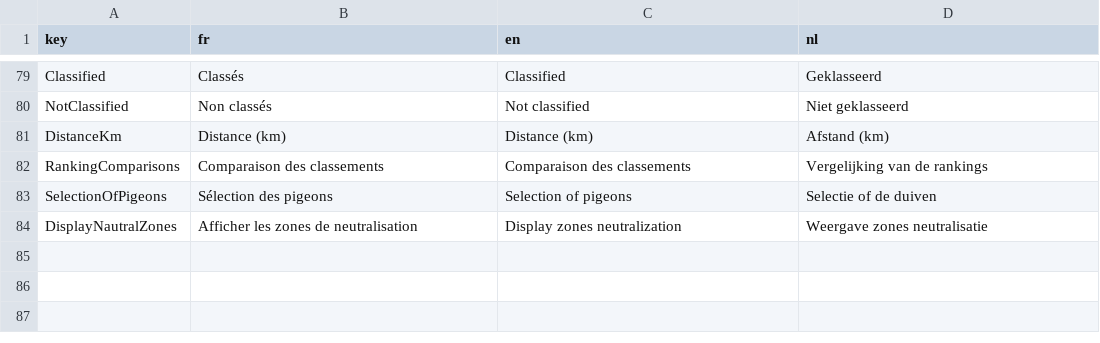
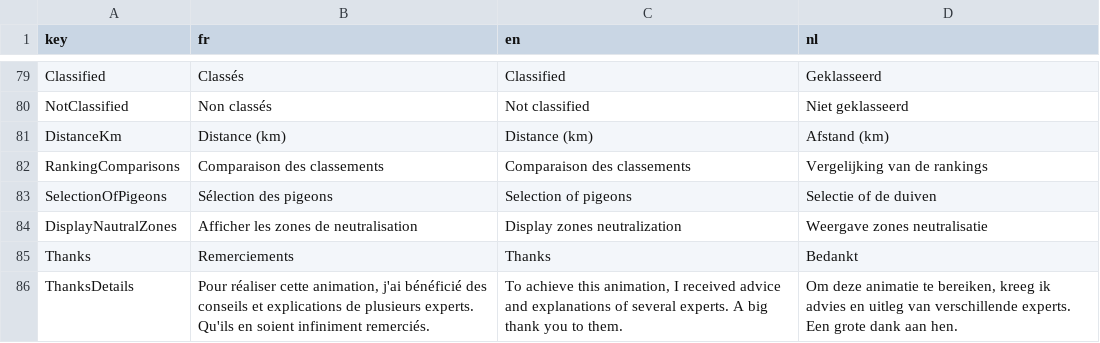
Before and after one commit to gvincke/beprstats, a CSV file: data/lang.csv, drawn as a sheet; only a part is shown, gaps mark what is left out.

Commit message:
Add thanks and links to Credits

```diff
--- a/data/lang.csv
+++ b/data/lang.csv
@@ -84 +84,3 @@ SelectionOfPigeons	Sélection des pigeons	Selection of pigeons	Selectie of de du
 DisplayNautralZones	Afficher les zones de neutralisation	Display zones neutralization	Weergave zones neutralisatie
+Thanks	Remerciements	Thanks	Bedankt
+ThanksDetails	Pour réaliser cette animation, j'ai bénéficié des conseils et explications de plusieurs experts. Qu'ils en soient infiniment remerciés.	To achieve this animation, I received advice and explanations of several experts. A big thank you to them.	Om deze animatie te bereiken, kreeg ik advies en uitleg van verschillende experts. Een grote dank aan hen.
```
Also changed, not shown: 1 other file.
